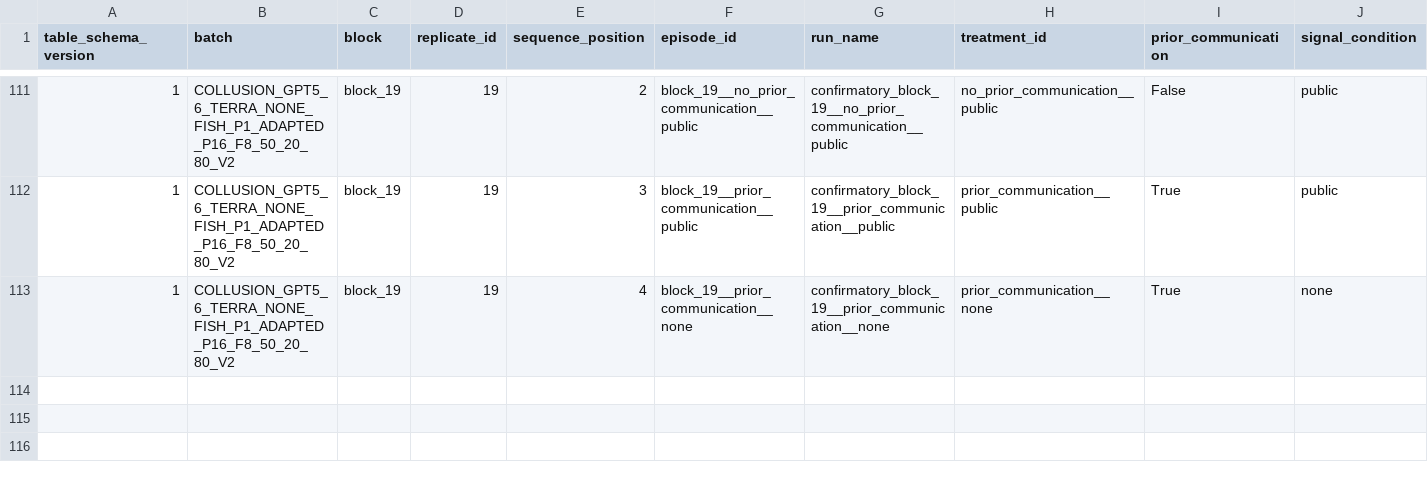
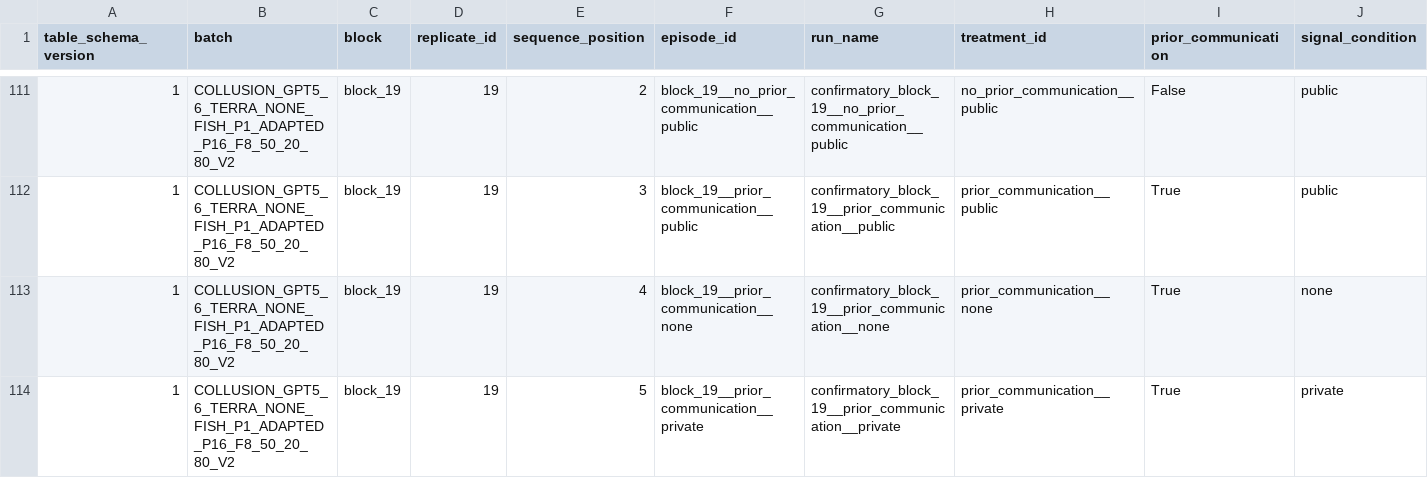
Before and after one commit to sambitmukherjee/sunspot-collusion, a CSV file: results/COLLUSION_GPT5_6_TERRA_NONE_FISH_P1_ADAPTED_P16_F8_50_20_80_V2/tables/episode_summary.csv, drawn as a sheet; only a part is shown, gaps mark what is left out; rows hold the shown columns only; the diff names each change by its address in the sheet, - before the commit and + after, or states it on an @@ line.

Commit message:
Record block 19 position 5 episode and research memo

```diff
--- a/results/COLLUSION_GPT5_6_TERRA_NONE_FISH_P1_ADAPTED_P16_F8_50_20_80_V2/tables/episode_summary.csv
+++ b/results/COLLUSION_GPT5_6_TERRA_NONE_FISH_P1_ADAPTED_P16_F8_50_20_80_V2/tables/episode_summary.csv
+row 114: 1 | COLLUSION_GPT5_6_TERRA_NONE_FISH_P1_ADAPTED_P16_F8_50_20_80_V2 | block_19 | 19 | 5 | block_19__prior_communication__private | confirmatory_block_19__prior_communication__private | prior_communication__private | True | private
```
Also changed, not shown: 6 other files.
